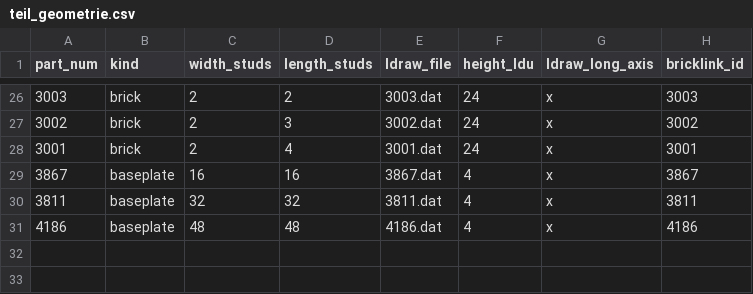
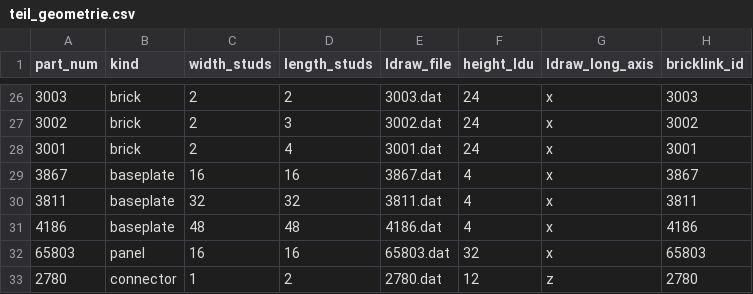
Before and after one commit to LevinTheDoctor/lego-mosaik, a CSV file: daten/teil_geometrie.csv, drawn as a sheet; only a part is shown, gaps mark what is left out.

```diff
--- a/daten/teil_geometrie.csv
+++ b/daten/teil_geometrie.csv
@@ -31 +31,3 @@ part_num,kind,width_studs,length_studs,ldraw_file,height_ldu,ldraw_long_axis,bri
 4186,baseplate,48,48,4186.dat,4,x,4186
+65803,panel,16,16,65803.dat,32,x,65803
+2780,connector,1,2,2780.dat,12,z,2780
```
Also changed, not shown: 38 other files.
